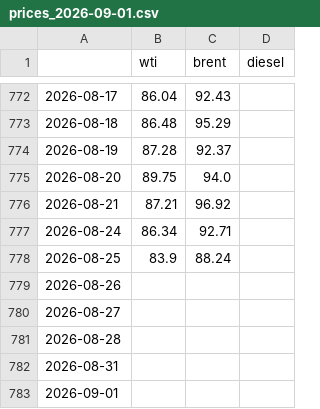
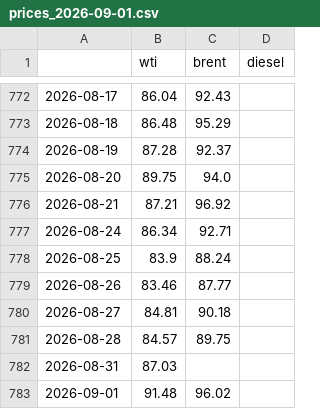
Before and after one commit to forfranklin-star/oilcast_db, a CSV file: data/raw/prices_2026-09-01.csv, drawn as a sheet; only a part is shown, gaps mark what is left out.

```diff
--- a/data/raw/prices_2026-09-01.csv
+++ b/data/raw/prices_2026-09-01.csv
@@ -778,6 +778,6 @@
 2026-08-25,83.9,88.24,
-2026-08-26,,,
-2026-08-27,,,
-2026-08-28,,,
-2026-08-31,,,
-2026-09-01,,,
+2026-08-26,83.46,87.77,
+2026-08-27,84.81,90.18,
+2026-08-28,84.57,89.75,
+2026-08-31,87.03,,
+2026-09-01,91.48,96.02,
```
Also changed, not shown: data/raw/macro_2026-09-02.csv, data/raw/prices_2026-08-31.csv, 31 other files.
